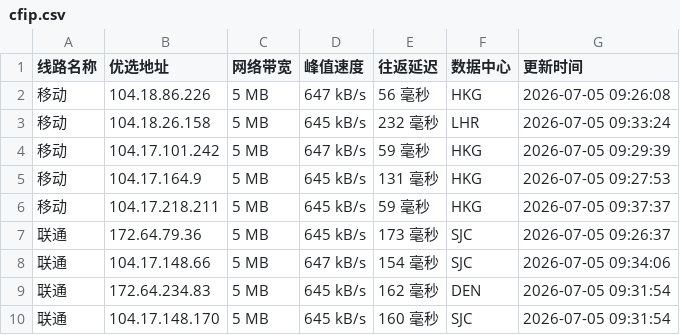
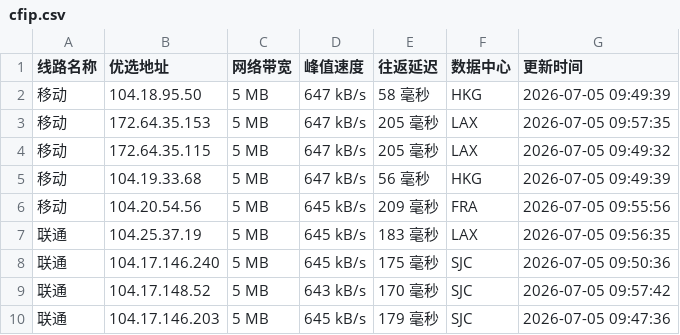
Before and after one commit to yuanxiawan/cfipv4db, a CSV file: cfip.csv, drawn as a sheet; only a part is shown; the diff covers the shown part only.

```diff
--- a/cfip.csv
+++ b/cfip.csv
@@ -1,10 +1,10 @@
 线路名称,优选地址,网络带宽,峰值速度,往返延迟,数据中心,更新时间
-移动,104.18.86.226,5 MB,647 kB/s,56 毫秒,HKG,2026-07-05 09:26:08
-移动,104.18.26.158,5 MB,645 kB/s,232 毫秒,LHR,2026-07-05 09:33:24
-移动,104.17.101.242,5 MB,647 kB/s,59 毫秒,HKG,2026-07-05 09:29:39
-移动,104.17.164.9,5 MB,645 kB/s,131 毫秒,HKG,2026-07-05 09:27:53
-移动,104.17.218.211,5 MB,645 kB/s,59 毫秒,HKG,2026-07-05 09:37:37
-联通,172.64.79.36,5 MB,645 kB/s,173 毫秒,SJC,2026-07-05 09:26:37
-联通,104.17.148.66,5 MB,647 kB/s,154 毫秒,SJC,2026-07-05 09:34:06
-联通,172.64.234.83,5 MB,645 kB/s,162 毫秒,DEN,2026-07-05 09:31:54
-联通,104.17.148.170,5 MB,645 kB/s,160 毫秒,SJC,2026-07-05 09:31:54
+移动,104.18.95.50,5 MB,647 kB/s,58 毫秒,HKG,2026-07-05 09:49:39
+移动,172.64.35.153,5 MB,647 kB/s,205 毫秒,LAX,2026-07-05 09:57:35
+移动,172.64.35.115,5 MB,647 kB/s,205 毫秒,LAX,2026-07-05 09:49:32
+移动,104.19.33.68,5 MB,647 kB/s,56 毫秒,HKG,2026-07-05 09:49:39
+移动,104.20.54.56,5 MB,645 kB/s,209 毫秒,FRA,2026-07-05 09:55:56
+联通,104.25.37.19,5 MB,645 kB/s,183 毫秒,LAX,2026-07-05 09:56:35
+联通,104.17.146.240,5 MB,645 kB/s,175 毫秒,SJC,2026-07-05 09:50:36
+联通,104.17.148.52,5 MB,643 kB/s,170 毫秒,SJC,2026-07-05 09:57:42
+联通,104.17.146.203,5 MB,645 kB/s,179 毫秒,SJC,2026-07-05 09:47:36
```
Also changed, not shown: 1 added row, 1 removed row and 15 edited cells elsewhere in this file, 1 other file.
